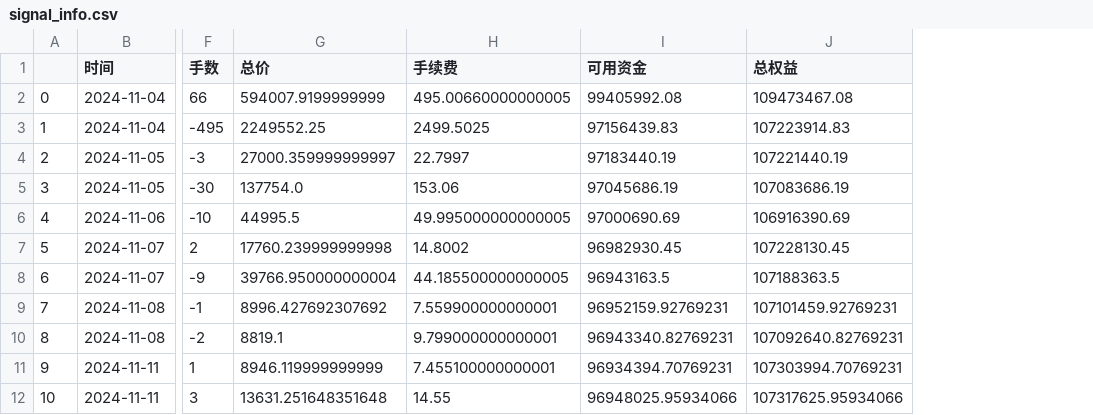
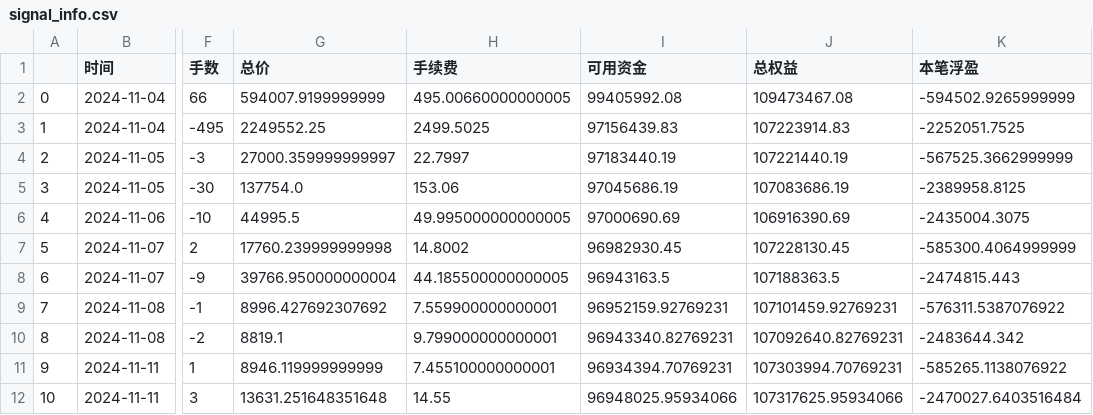
Before and after one commit to SEObacktest/btModel, a CSV file: BackTrader/signal_info.csv, drawn as a sheet; only a part is shown, gaps mark what is left out; the diff names each change by its address in the sheet, - before the commit and + after, or states it on an @@ line.

```diff
--- a/BackTrader/signal_info.csv
+++ b/BackTrader/signal_info.csv
+column K (本笔浮盈), rows 2-12: -594502.9265999999 | -2252051.7525 | -567525.3662999999 | -2389958.8125 | -2435004.3075 | -585300.4064999999 | -2474815.443 | -576311.5387076922 | -2483644.342 | -585265.1138076922 | -2470027.6403516484
```
Also changed, not shown: 2 other files.
